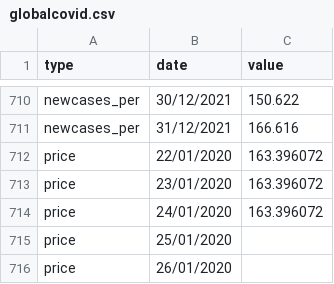
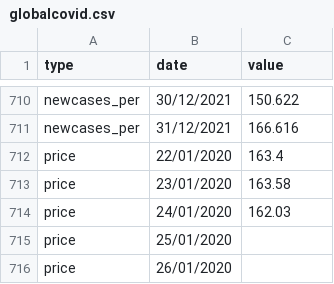
Before and after one commit to JordanWData/JordanWData.github.io, a CSV file: globalcovid.csv, drawn as a sheet; only a part is shown, gaps mark what is left out.

Commit message:
Update globalcovid.csv

```diff
--- a/globalcovid.csv
+++ b/globalcovid.csv
@@ -711,5 +711,5 @@ newcases_per,30/12/2021,150.622
 newcases_per,31/12/2021,166.616
-price,22/01/2020,163.396072
-price,23/01/2020,163.396072
-price,24/01/2020,163.396072
+price,22/01/2020,163.4
+price,23/01/2020,163.58
+price,24/01/2020,162.03
 price,25/01/2020,
```
